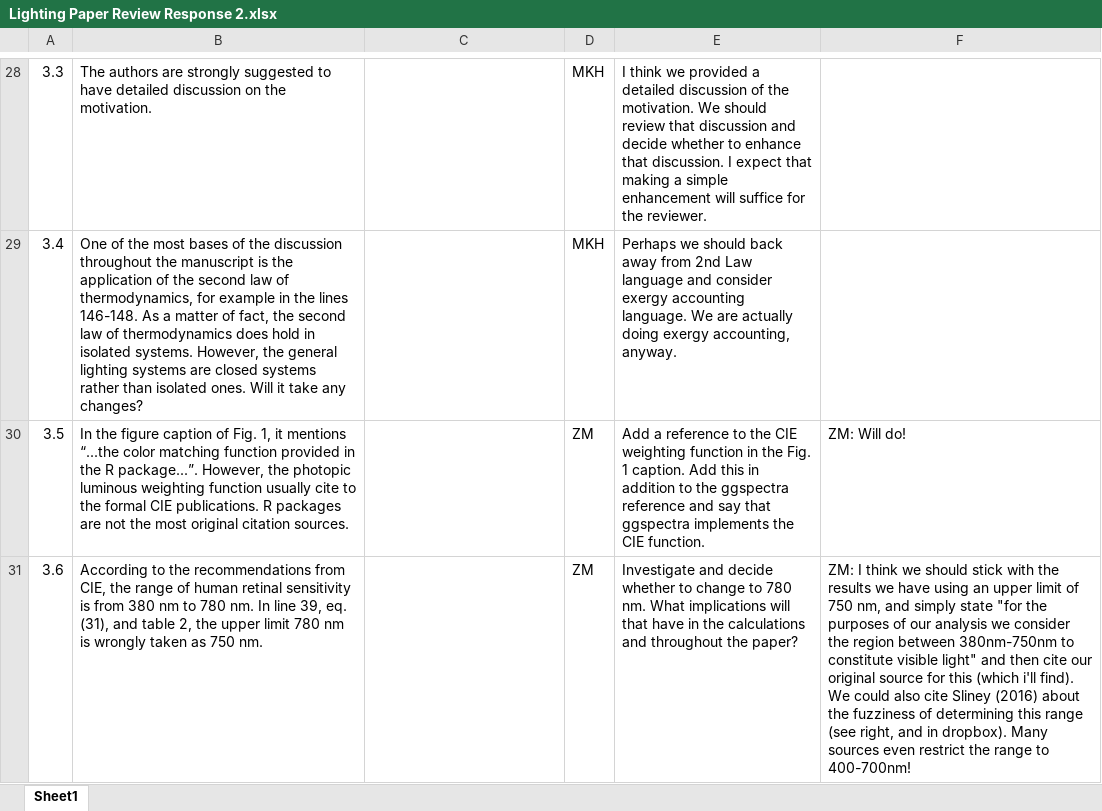
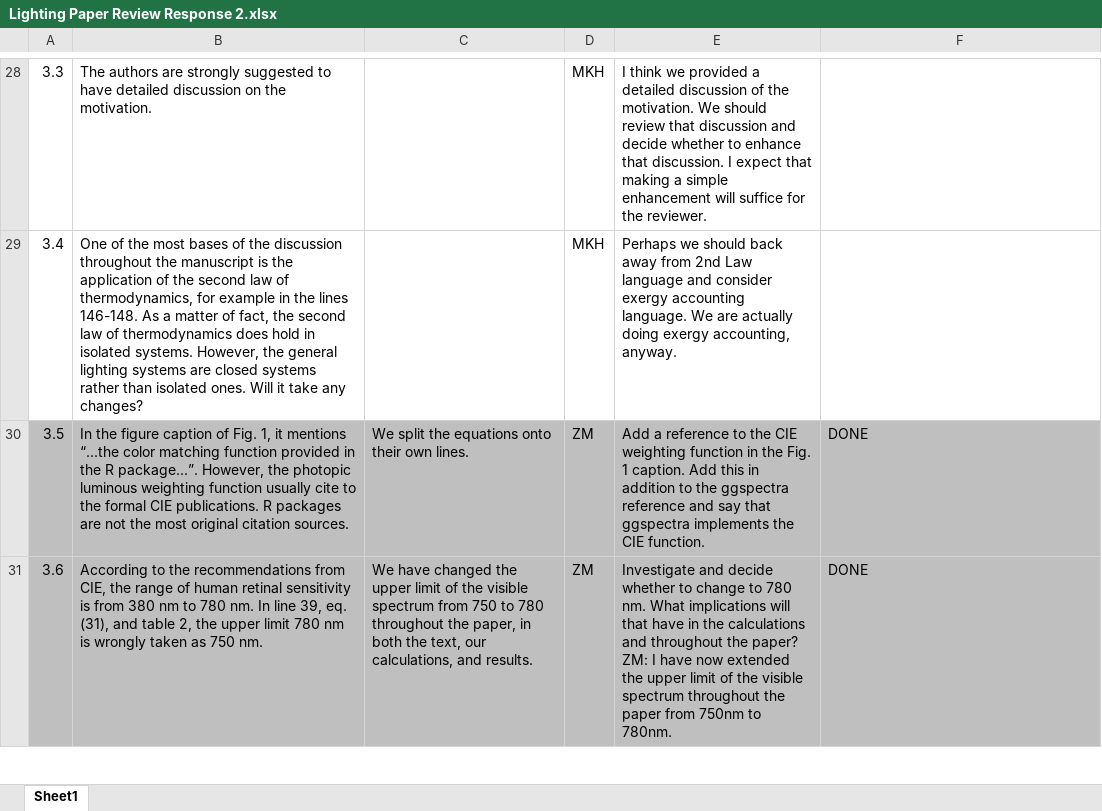
Before and after one commit to MatthewHeun/LightingPaper2020, an Excel workbook: Submissions/2 Reviewer Comments and Response/Lighting Paper Review Response 2.xlsx, sheet Sheet1, drawn as a sheet; only a part is shown, gaps mark what is left out; values as stored, in another font and other column widths than the file's, no borders; charts and pictures not drawn; the diff covers the shown part only; the diff names each change by its address in the sheet, - before the commit and + after, or states it on an @@ line.

```diff
--- a/Submissions/2 Reviewer Comments and Response/Lighting Paper Review Response 2.xlsx (sheet Sheet1)
+++ b/Submissions/2 Reviewer Comments and Response/Lighting Paper Review Response 2.xlsx (sheet Sheet1)
-A30:F31 fill: none
+A30:F31 fill: #BFBFBF
-C30: (empty)
+C30: We split the equations onto their own lines.
-F30: ZM: Will do!
+F30: DONE
-C31: (empty)
+C31: We have changed the upper limit of the visible spectrum from 750 to 780 throughout the paper, in both the text, our calculations, and results.
-E31: …the paper?
+E31: …the paper? ZM: I have now extended the upper limit of the visible spectrum throughout the paper from 750nm to 780nm.
-F31: ZM: I think we should stick with the results we have using an upper limit of 750 nm, and simply state "for the purposes of our analysis we consider the region between 380nm-750nm to constitute visible light" and then cite our original source for this (which i'll find). We could also cite Sliney (2016) about the fuzziness of determining this range (see right, and in dropbox). Many sources even restrict the range to 400-700nm!
+F31: DONE
```
Also changed, not shown: 6 edited cells and cell formats elsewhere in this sheet, charts or pictures.
